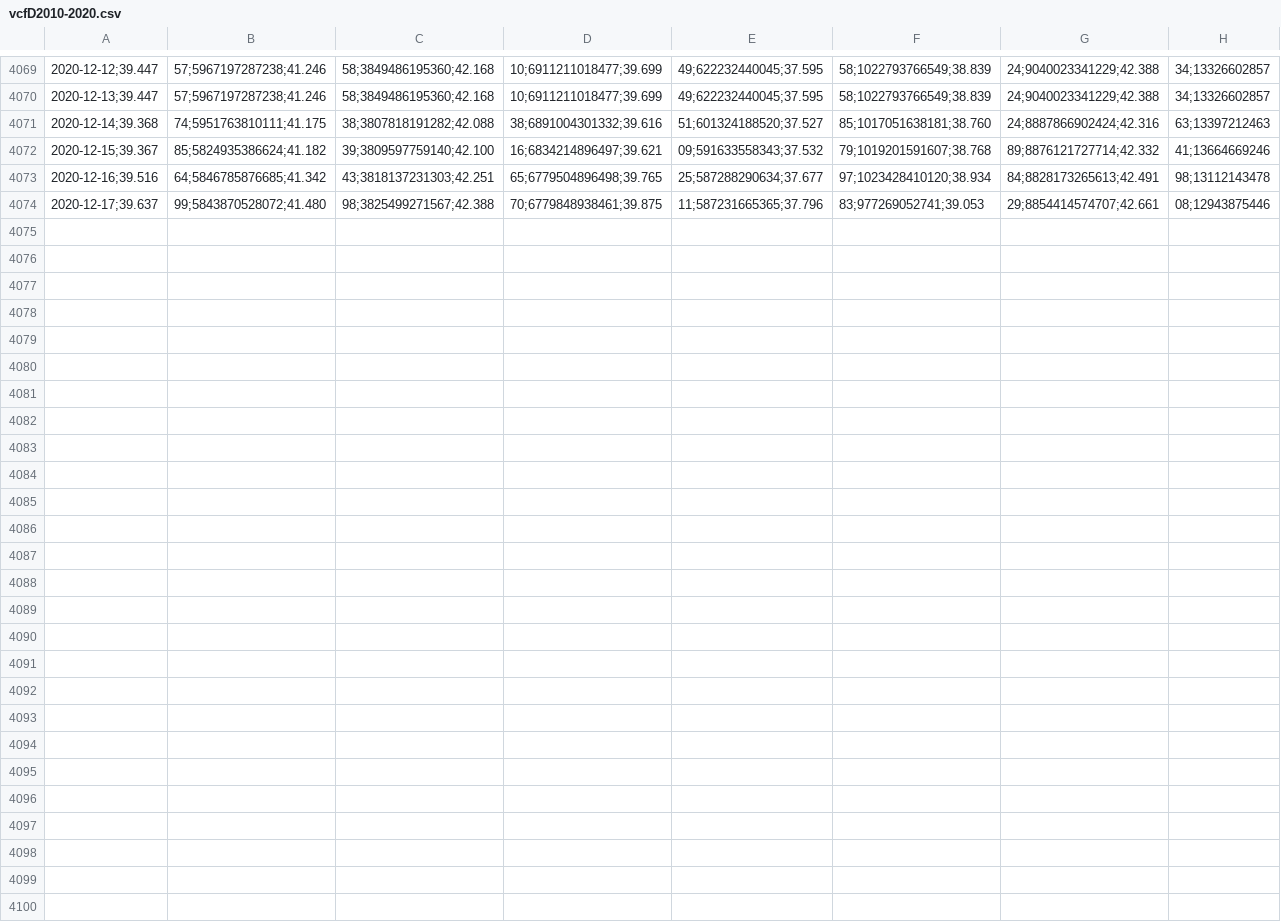
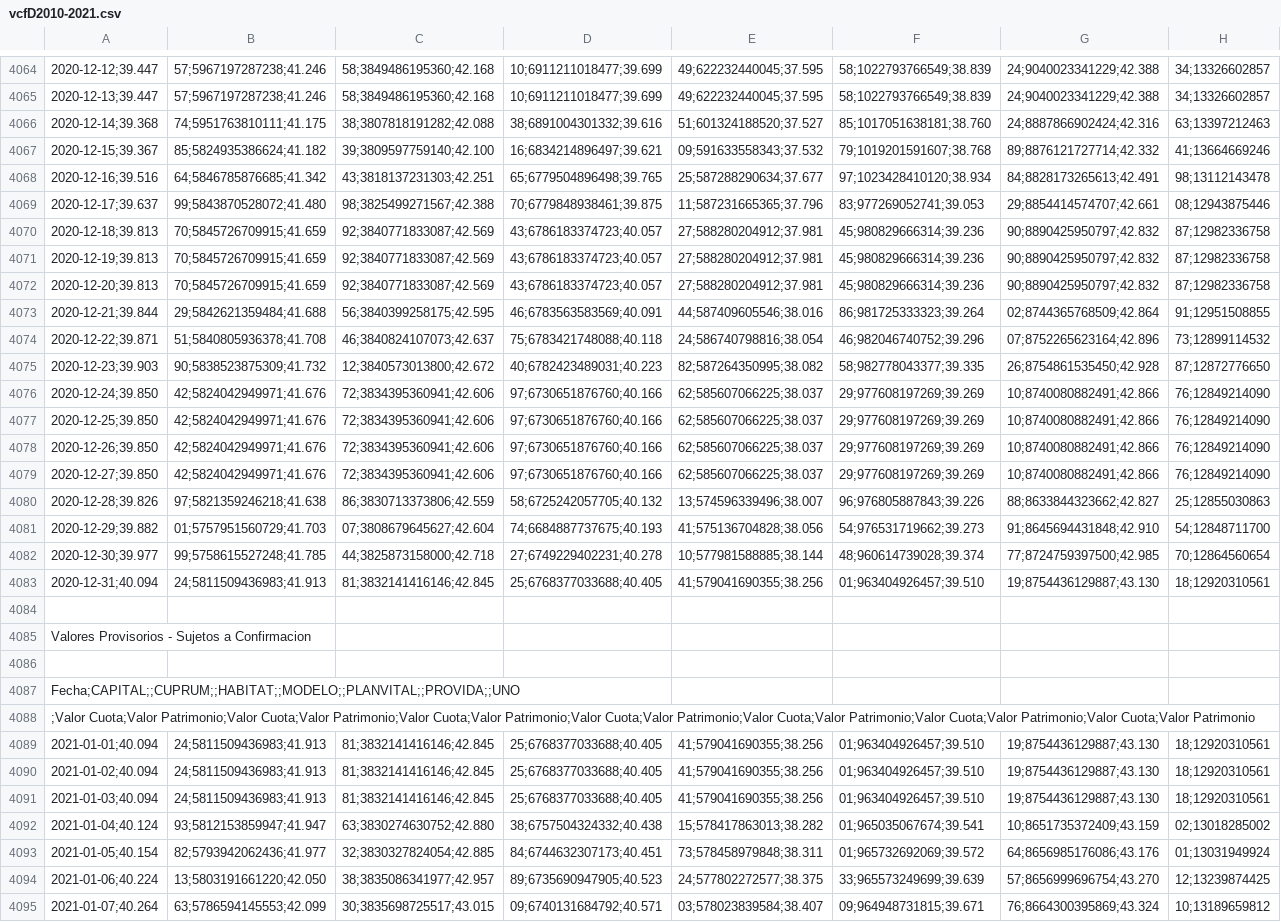
Before and after one commit to calvarad/fyf, a CSV file: raw_data/vcfD2010-2021.csv (was raw_data/vcfD2010-2020.csv), drawn as a sheet; only a part is shown, gaps mark what is left out; the diff covers the shown part only; the diff names each change by its address in the sheet, - before the commit and + after, or states it on an @@ line.

```diff
--- a/raw_data/vcfD2010-2020.csv
+++ b/raw_data/vcfD2010-2021.csv
+row 4070: 2020-12-18;39.813 | 70;5845726709915;41.659 | 92;3840771833087;42.569 | 43;6786183374723;40.057 | 27;588280204912;37.981 | 45;980829666314;39.236 | 90;8890425950797;42.832 | 87;12982336758
+row 4071: 2020-12-19;39.813 | 70;5845726709915;41.659 | 92;3840771833087;42.569 | 43;6786183374723;40.057 | 27;588280204912;37.981 | 45;980829666314;39.236 | 90;8890425950797;42.832 | 87;12982336758
+row 4072: 2020-12-20;39.813 | 70;5845726709915;41.659 | 92;3840771833087;42.569 | 43;6786183374723;40.057 | 27;588280204912;37.981 | 45;980829666314;39.236 | 90;8890425950797;42.832 | 87;12982336758
+row 4073: 2020-12-21;39.844 | 29;5842621359484;41.688 | 56;3840399258175;42.595 | 46;6783563583569;40.091 | 44;587409605546;38.016 | 86;981725333323;39.264 | 02;8744365768509;42.864 | 91;12951508855
+row 4074: 2020-12-22;39.871 | 51;5840805936378;41.708 | 46;3840824107073;42.637 | 75;6783421748088;40.118 | 24;586740798816;38.054 | 46;982046740752;39.296 | 07;8752265623164;42.896 | 73;12899114532
+row 4075: 2020-12-23;39.903 | 90;5838523875309;41.732 | 12;3840573013800;42.672 | 40;6782423489031;40.223 | 82;587264350995;38.082 | 58;982778043377;39.335 | 26;8754861535450;42.928 | 87;12872776650
+row 4076: 2020-12-24;39.850 | 42;5824042949971;41.676 | 72;3834395360941;42.606 | 97;6730651876760;40.166 | 62;585607066225;38.037 | 29;977608197269;39.269 | 10;8740080882491;42.866 | 76;12849214090
+row 4077: 2020-12-25;39.850 | 42;5824042949971;41.676 | 72;3834395360941;42.606 | 97;6730651876760;40.166 | 62;585607066225;38.037 | 29;977608197269;39.269 | 10;8740080882491;42.866 | 76;12849214090
+row 4078: 2020-12-26;39.850 | 42;5824042949971;41.676 | 72;3834395360941;42.606 | 97;6730651876760;40.166 | 62;585607066225;38.037 | 29;977608197269;39.269 | 10;8740080882491;42.866 | 76;12849214090
+row 4079: 2020-12-27;39.850 | 42;5824042949971;41.676 | 72;3834395360941;42.606 | 97;6730651876760;40.166 | 62;585607066225;38.037 | 29;977608197269;39.269 | 10;8740080882491;42.866 | 76;12849214090
+row 4080: 2020-12-28;39.826 | 97;5821359246218;41.638 | 86;3830713373806;42.559 | 58;6725242057705;40.132 | 13;574596339496;38.007 | 96;976805887843;39.226 | 88;8633844323662;42.827 | 25;12855030863
+row 4081: 2020-12-29;39.882 | 01;5757951560729;41.703 | 07;3808679645627;42.604 | 74;6684887737675;40.193 | 41;575136704828;38.056 | 54;976531719662;39.273 | 91;8645694431848;42.910 | 54;12848711700
+row 4082: 2020-12-30;39.977 | 99;5758615527248;41.785 | 44;3825873158000;42.718 | 27;6749229402231;40.278 | 10;577981588885;38.144 | 48;960614739028;39.374 | 77;8724759397500;42.985 | 70;12864560654
+row 4083: 2020-12-31;40.094 | 24;5811509436983;41.913 | 81;3832141416146;42.845 | 25;6768377033688;40.405 | 41;579041690355;38.256 | 01;963404926457;39.510 | 19;8754436129887;43.130 | 18;12920310561
+row 4084: (empty)
@@ row 4054 moved to row 4085: Valores Provisorios - Sujetos a Confirma… @@
+row 4086: (empty)
@@ row 4056 moved to row 4087: Fecha;CAPITAL;;CUPRUM;;HABITAT;;MODELO;;… @@
@@ row 4057 moved to row 4088: ;Valor Cuota;Valor Patrimonio;Valor Cuot… @@
+row 4089: 2021-01-01;40.094 | 24;5811509436983;41.913 | 81;3832141416146;42.845 | 25;6768377033688;40.405 | 41;579041690355;38.256 | 01;963404926457;39.510 | 19;8754436129887;43.130 | 18;12920310561
+row 4090: 2021-01-02;40.094 | 24;5811509436983;41.913 | 81;3832141416146;42.845 | 25;6768377033688;40.405 | 41;579041690355;38.256 | 01;963404926457;39.510 | 19;8754436129887;43.130 | 18;12920310561
+row 4091: 2021-01-03;40.094 | 24;5811509436983;41.913 | 81;3832141416146;42.845 | 25;6768377033688;40.405 | 41;579041690355;38.256 | 01;963404926457;39.510 | 19;8754436129887;43.130 | 18;12920310561
+row 4092: 2021-01-04;40.124 | 93;5812153859947;41.947 | 63;3830274630752;42.880 | 38;6757504324332;40.438 | 15;578417863013;38.282 | 01;965035067674;39.541 | 10;8651735372409;43.159 | 02;13018285002
+row 4093: 2021-01-05;40.154 | 82;5793942062436;41.977 | 32;3830327824054;42.885 | 84;6744632307173;40.451 | 73;578458979848;38.311 | 01;965732692069;39.572 | 64;8656985176086;43.176 | 01;13031949924
+row 4094: 2021-01-06;40.224 | 13;5803191661220;42.050 | 38;3835086341977;42.957 | 89;6735690947905;40.523 | 24;577802272577;38.375 | 33;965573249699;39.639 | 57;8656999696754;43.270 | 12;13239874425
+row 4095: 2021-01-07;40.264 | 63;5786594145553;42.099 | 30;3835698725517;43.015 | 09;6740131684792;40.571 | 03;578023839584;38.407 | 09;964948731815;39.671 | 76;8664300395869;43.324 | 10;13189659812
```
Also changed, not shown: 2 removed rows elsewhere in this file, raw_data/vcfA2010-2021.csv, raw_data/vcfB2010-2021.csv, 4 other files.
